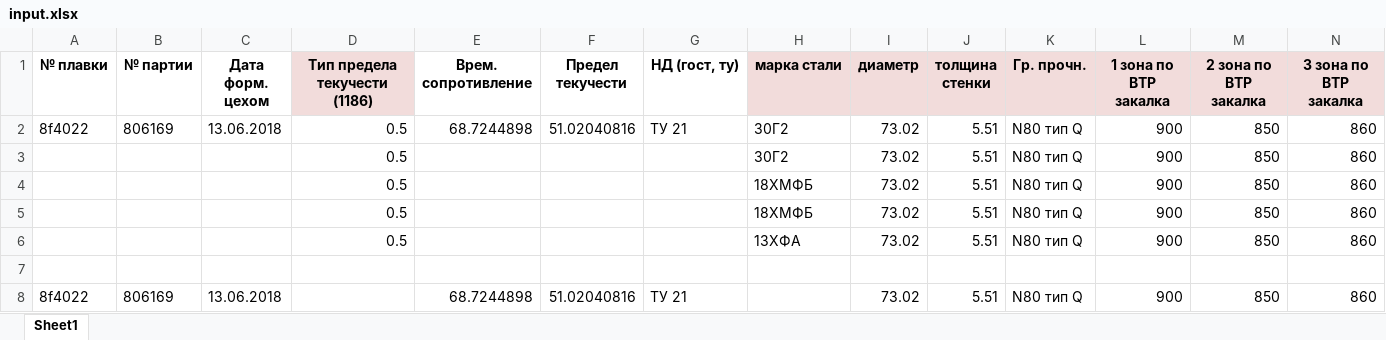
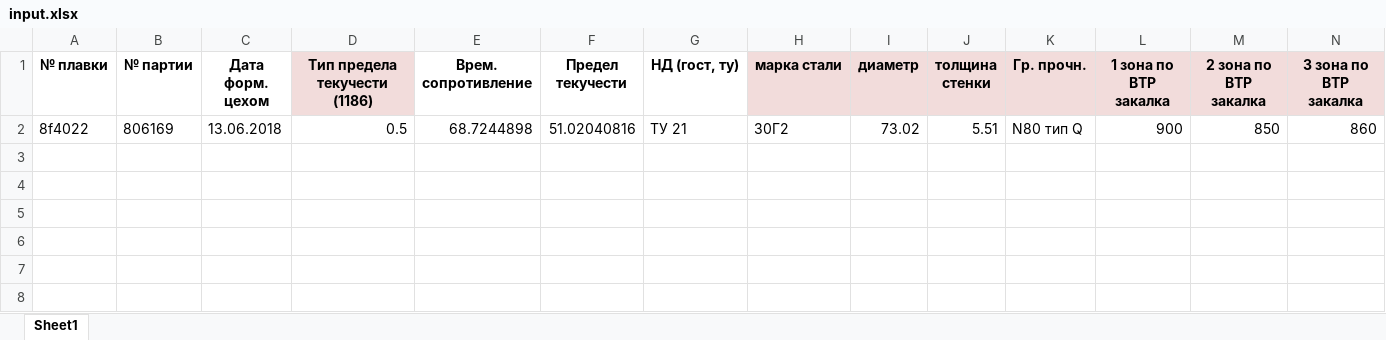
Before and after one commit to ChelpipeBigDataTeam/PNTZWithInterface, an Excel workbook: app/input/input.xlsx, sheet Sheet1, drawn as a sheet; only a part is shown; values as stored, in another font and other column widths than the file's, no borders; rows hold the shown columns only; the diff names each change by its address in the sheet, - before the commit and + after, or states it on an @@ line.

Commit message:
corrected some mistakes with input file

```diff
--- a/app/input/input.xlsx (sheet Sheet1)
+++ b/app/input/input.xlsx (sheet Sheet1)
-row 3:  |  |  | 0.5 |  |  |  | 30Г2 | 73.02 | 5.51 | N80 тип Q | 900 | 850 | 860
-row 4:  |  |  | 0.5 |  |  |  | 18ХМФБ | 73.02 | 5.51 | N80 тип Q | 900 | 850 | 860
-row 5:  |  |  | 0.5 |  |  |  | 18ХМФБ | 73.02 | 5.51 | N80 тип Q | 900 | 850 | 860
-row 6:  |  |  | 0.5 |  |  |  | 13ХФА | 73.02 | 5.51 | N80 тип Q | 900 | 850 | 860
-row 7: (empty)
-row 8: 8f4022 | 806169 | 13.06.2018 |  | 68.7244898 | 51.02040816 | ТУ 21 |  | 73.02 | 5.51 | N80 тип Q | 900 | 850 | 860
```
Also changed, not shown: 5 other files.
